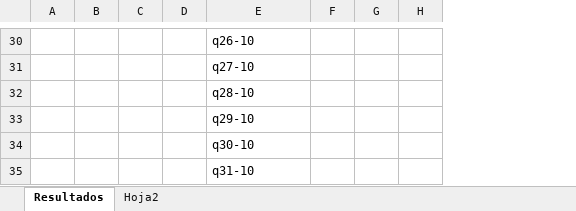
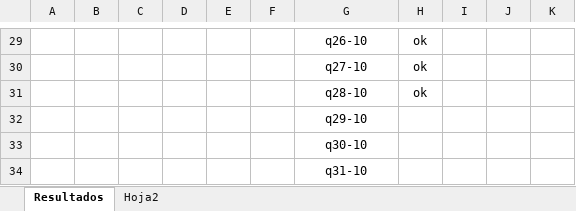
Before and after one commit to AGD-2019-2-final/evaluacion-final-juanrpo19, an Excel workbook: Resultados.xlsx, sheet Resultados, drawn as a sheet; only a part is shown, gaps mark what is left out; values as stored, in another font and other column widths than the file's, no borders; removed rows and columns are numbered as before the commit, all else as after; the diff covers the shown part only; the diff names each change by its address in the sheet, - before the commit and + after, or states it on an @@ line.

```diff
--- a/Resultados.xlsx (sheet Resultados)
+++ b/Resultados.xlsx (sheet Resultados)
+column A, empty
+column B, empty
-column F, empty
+column H, rows 29-31: all ok
+column K, empty
-G29:G34 alignment: left
+G29:G34 alignment: center
```
Also changed, not shown: 1 removed row, 3 edited cells and cell formats elsewhere in this sheet, 22 other files.
